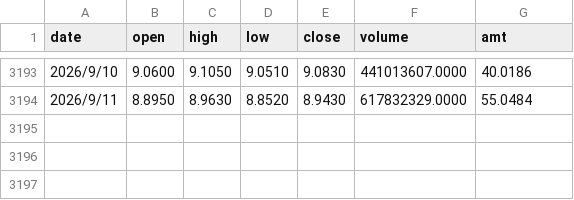
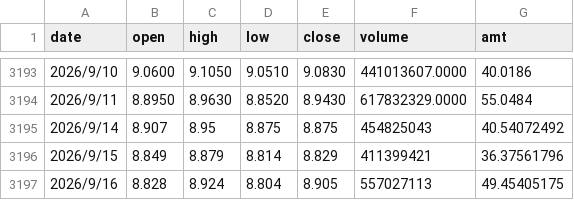
Before and after one commit to DominicHong/holmes-lab, a CSV file: data/518880.SH.csv, drawn as a sheet; only a part is shown, gaps mark what is left out; the diff names each change by its address in the sheet, - before the commit and + after, or states it on an @@ line.

Commit message:
feat: add gold ETF 518880.SH data update support
- refactor data_loader to support multiple datasets
- add lazy import for data_loader to avoid runpy warnings
- update CLI to support updating both AU9999 and gold ETF

```diff
--- a/data/518880.SH.csv
+++ b/data/518880.SH.csv
+row 3195: 2026/9/14 | 8.907 | 8.95 | 8.875 | 8.875 | 454825043 | 40.54072492
+row 3196: 2026/9/15 | 8.849 | 8.879 | 8.814 | 8.829 | 411399421 | 36.37561796
+row 3197: 2026/9/16 | 8.828 | 8.924 | 8.804 | 8.905 | 557027113 | 49.45405175
```
Also changed, not shown: data/AU9999_Daily.csv, 3 other files.
